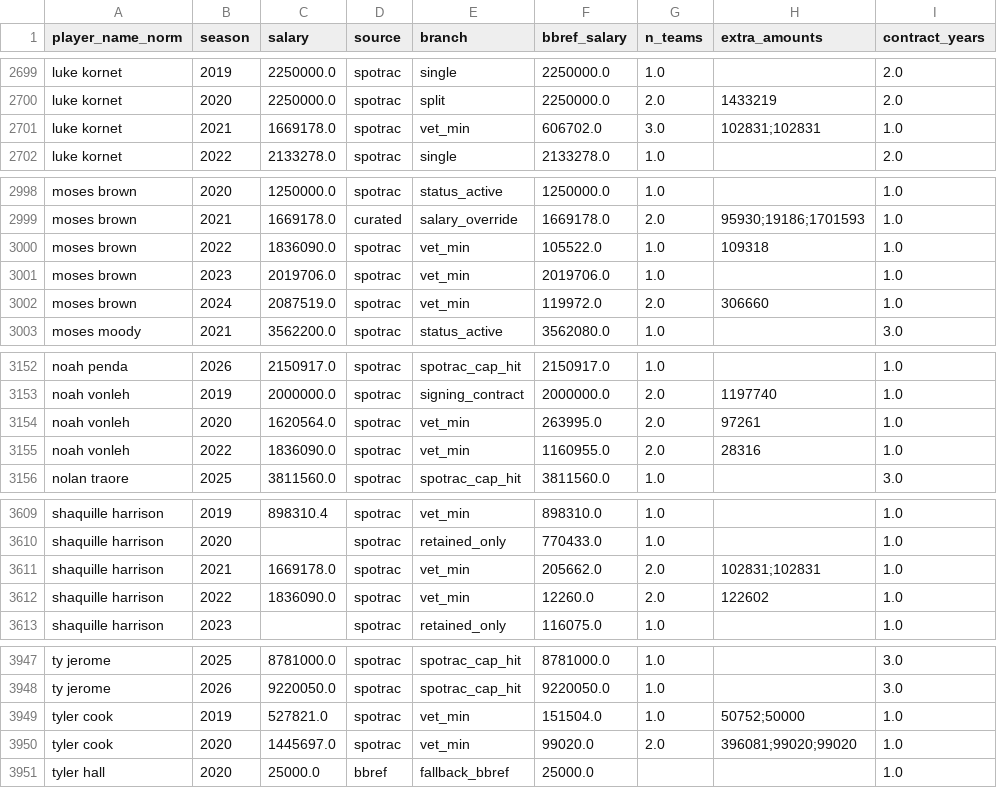
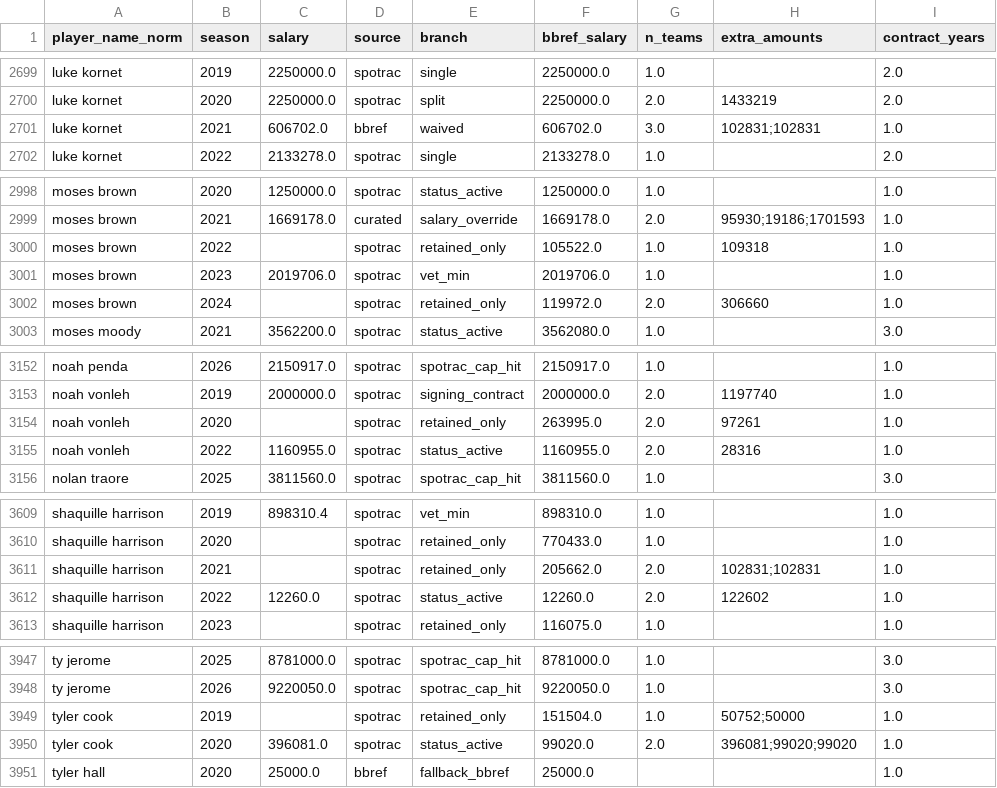
Before and after one commit to Tuomaaa/SOTB_NBASalaryPrediction, a CSV file: data/processed/merged_salaries.csv, drawn as a sheet; only a part is shown, gaps mark what is left out; the diff covers the shown part only.

```diff
--- a/data/processed/merged_salaries.csv
+++ b/data/processed/merged_salaries.csv
@@ -2700,3 +2700,3 @@ luke kornet,2019,2250000.0,spotrac,single,2250000.0,1.0,,2.0
 luke kornet,2020,2250000.0,spotrac,split,2250000.0,2.0,1433219,2.0
-luke kornet,2021,1669178.0,spotrac,vet_min,606702.0,3.0,102831;102831,1.0
+luke kornet,2021,606702.0,bbref,waived,606702.0,3.0,102831;102831,1.0
 luke kornet,2022,2133278.0,spotrac,single,2133278.0,1.0,,2.0
@@ -2999,5 +2999,5 @@ moses brown,2020,1250000.0,spotrac,status_active,1250000.0,1.0,,1.0
 moses brown,2021,1669178.0,curated,salary_override,1669178.0,2.0,95930;19186;1701593,1.0
-moses brown,2022,1836090.0,spotrac,vet_min,105522.0,1.0,109318,1.0
+moses brown,2022,,spotrac,retained_only,105522.0,1.0,109318,1.0
 moses brown,2023,2019706.0,spotrac,vet_min,2019706.0,1.0,,1.0
-moses brown,2024,2087519.0,spotrac,vet_min,119972.0,2.0,306660,1.0
+moses brown,2024,,spotrac,retained_only,119972.0,2.0,306660,1.0
 moses moody,2021,3562200.0,spotrac,status_active,3562080.0,1.0,,3.0
@@ -3153,4 +3153,4 @@ noah penda,2026,2150917.0,spotrac,spotrac_cap_hit,2150917.0,1.0,,1.0
 noah vonleh,2019,2000000.0,spotrac,signing_contract,2000000.0,2.0,1197740,1.0
-noah vonleh,2020,1620564.0,spotrac,vet_min,263995.0,2.0,97261,1.0
-noah vonleh,2022,1836090.0,spotrac,vet_min,1160955.0,2.0,28316,1.0
+noah vonleh,2020,,spotrac,retained_only,263995.0,2.0,97261,1.0
+noah vonleh,2022,1160955.0,spotrac,status_active,1160955.0,2.0,28316,1.0
 nolan traore,2025,3811560.0,spotrac,spotrac_cap_hit,3811560.0,1.0,,3.0
@@ -3610,4 +3610,4 @@ shaquille harrison,2019,898310.4,spotrac,vet_min,898310.0,1.0,,1.0
 shaquille harrison,2020,,spotrac,retained_only,770433.0,1.0,,1.0
-shaquille harrison,2021,1669178.0,spotrac,vet_min,205662.0,2.0,102831;102831,1.0
-shaquille harrison,2022,1836090.0,spotrac,vet_min,12260.0,2.0,122602,1.0
+shaquille harrison,2021,,spotrac,retained_only,205662.0,2.0,102831;102831,1.0
+shaquille harrison,2022,12260.0,spotrac,status_active,12260.0,2.0,122602,1.0
 shaquille harrison,2023,,spotrac,retained_only,116075.0,1.0,,1.0
@@ -3948,4 +3948,4 @@ ty jerome,2025,8781000.0,spotrac,spotrac_cap_hit,8781000.0,1.0,,3.0
 ty jerome,2026,9220050.0,spotrac,spotrac_cap_hit,9220050.0,1.0,,3.0
-tyler cook,2019,527821.0,spotrac,vet_min,151504.0,1.0,50752;50000,1.0
-tyler cook,2020,1445697.0,spotrac,vet_min,99020.0,2.0,396081;99020;99020,1.0
+tyler cook,2019,,spotrac,retained_only,151504.0,1.0,50752;50000,1.0
+tyler cook,2020,396081.0,spotrac,status_active,99020.0,2.0,396081;99020;99020,1.0
 tyler hall,2020,25000.0,bbref,fallback_bbref,25000.0,,,1.0
```
Also changed, not shown: 149 edited cells elsewhere in this file, 1 other file.
